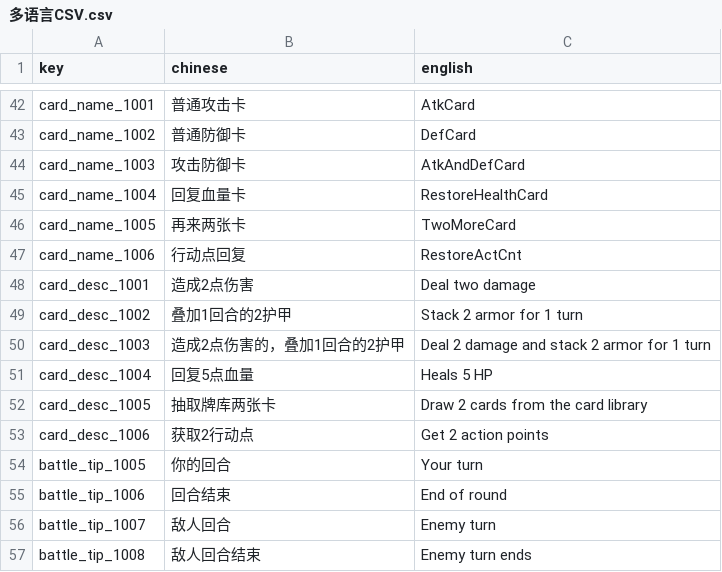
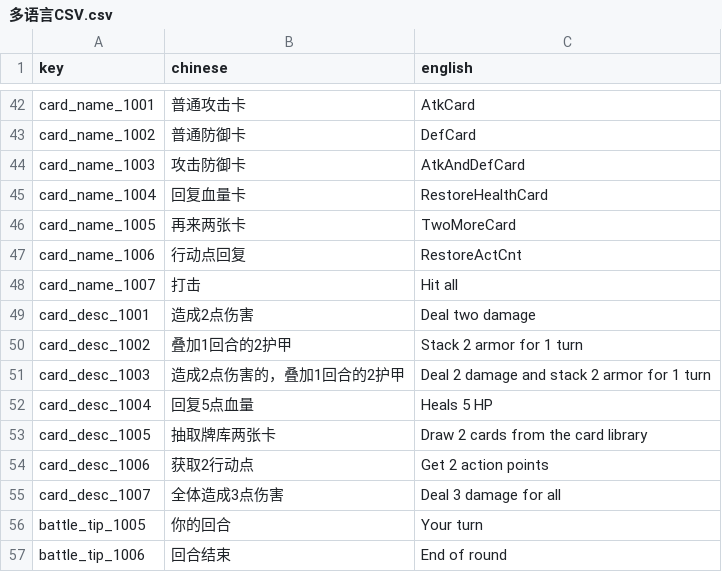
Before and after one commit to luozhiyang05/TurnBasedGame, a CSV file: Assets/Resources/CSV/多语言CSV.csv, drawn as a sheet; only a part is shown, gaps mark what is left out; the shorter side is filled out with more unchanged rows; the diff names each change by its address in the sheet, - before the commit and + after, or states it on an @@ line.

```diff
--- a/Assets/Resources/CSV/多语言CSV.csv
+++ b/Assets/Resources/CSV/多语言CSV.csv
+row 48: card_name_1007 | 打击 | Hit all
+row 55: card_desc_1007 | 全体造成3点伤害 | Deal 3 damage for all
```
Also changed, not shown: Assets/Resources/CSV/卡牌CSV.csv, 9 other files.
